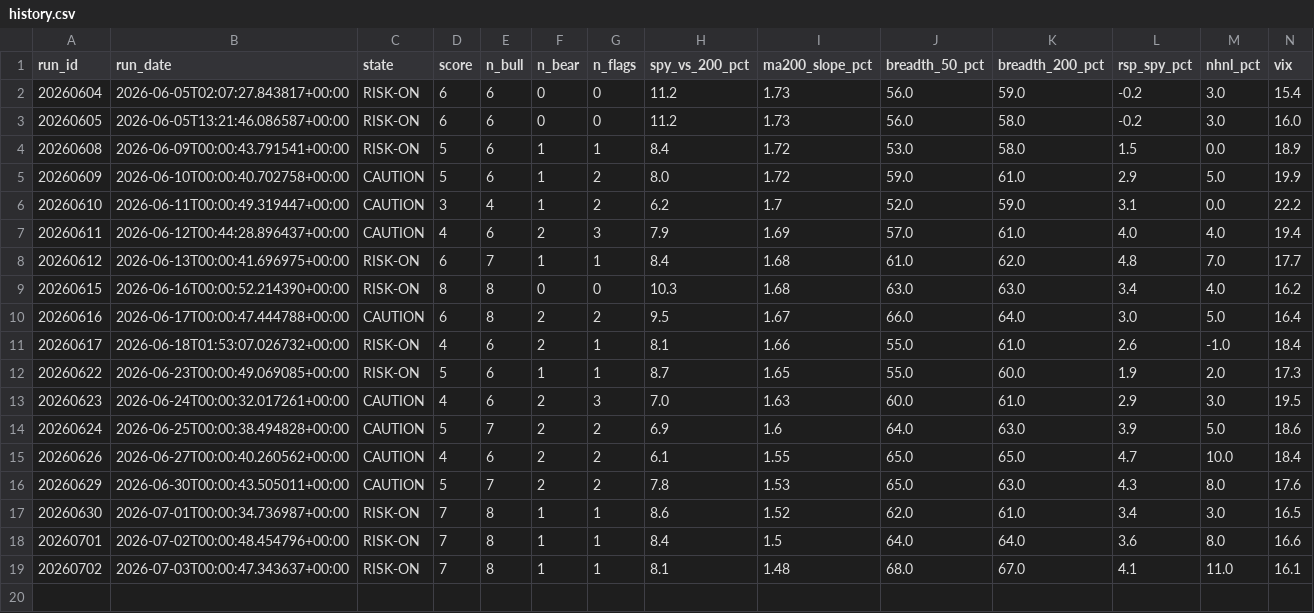
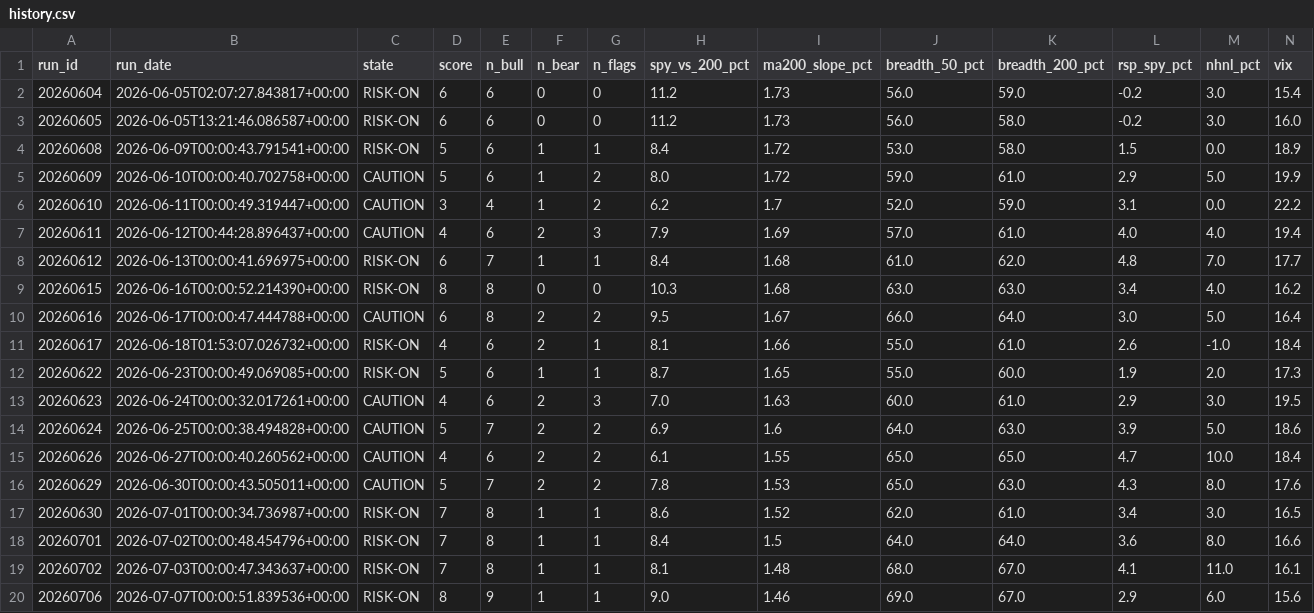
Before and after one commit to mthli/skills, a CSV file: regime-scan/state/history.csv, drawn as a sheet; only a part is shown; rows hold the shown columns only; the diff names each change by its address in the sheet, - before the commit and + after, or states it on an @@ line.

```diff
--- a/regime-scan/state/history.csv
+++ b/regime-scan/state/history.csv
+row 20: 20260706 | 2026-07-07T00:00:51.839536+00:00 | RISK-ON | 8 | 9 | 1 | 1 | 9.0 | 1.46 | 69.0 | 67.0 | 2.9 | 6.0 | 15.6
```
Also changed, not shown: base-breakout-scan/state/history.csv, mean-reversion-scan/state/history.csv, 2 other files.
